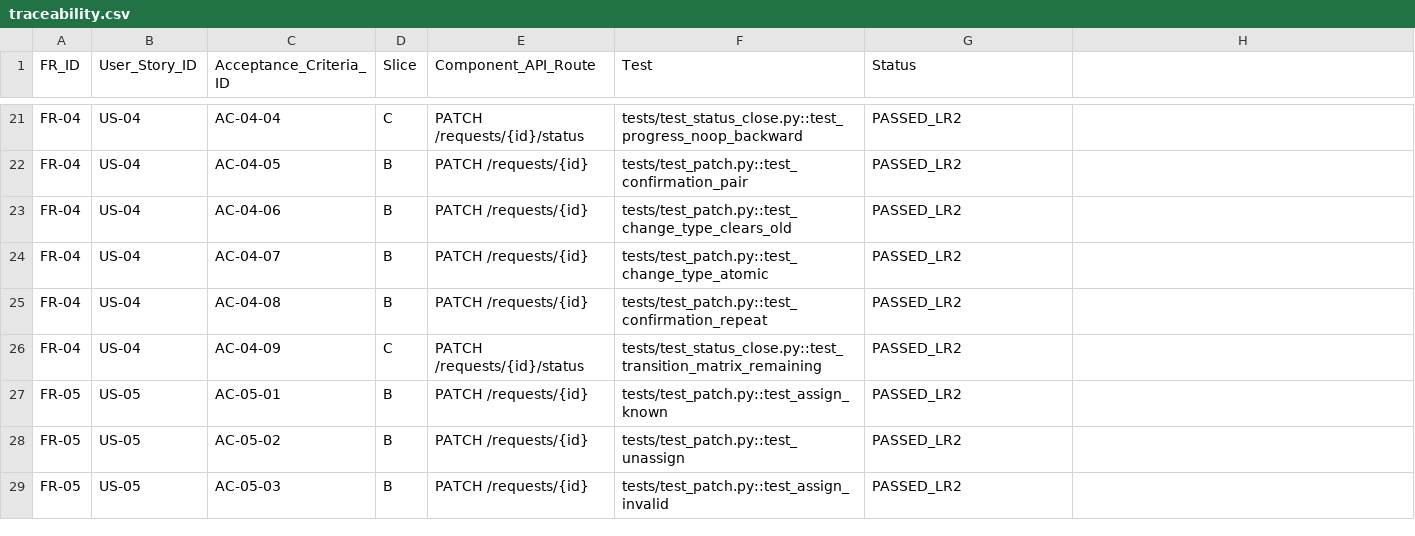
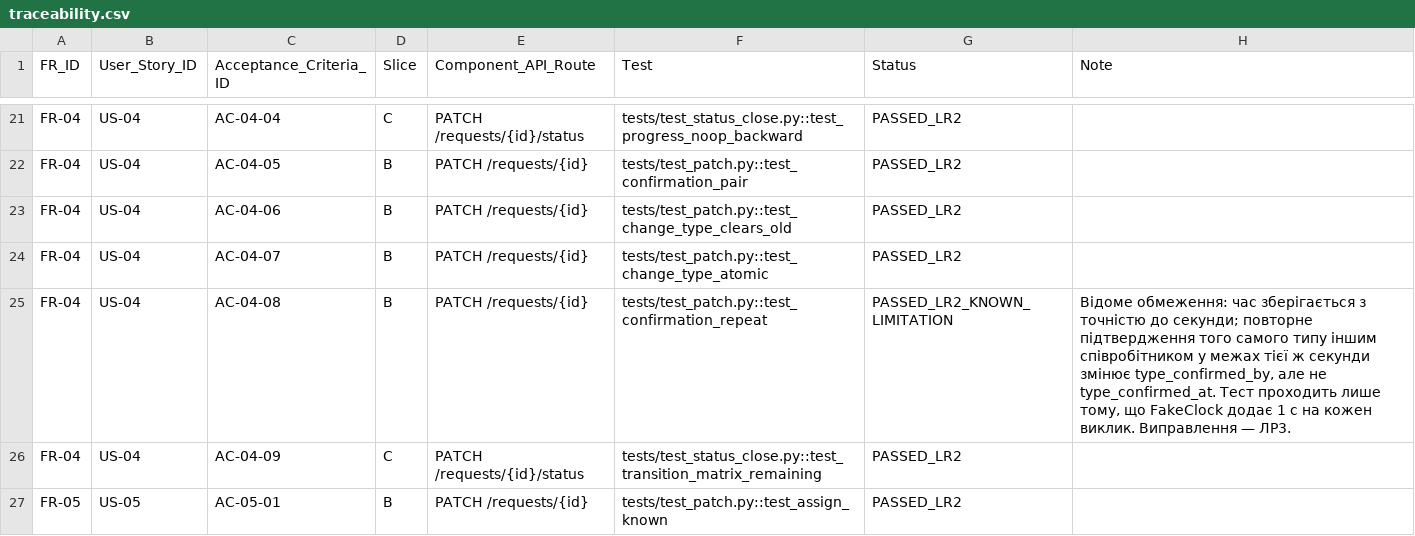
Before and after one commit to NureKoriakinZakhar/ai-in-software-engineering, a CSV file: lab2/docs/traceability.csv, drawn as a sheet; only a part is shown, gaps mark what is left out; the shorter side is filled out with more unchanged rows; the diff names each change by its address in the sheet, - before the commit and + after, or states it on an @@ line.

```diff
--- a/lab2/docs/traceability.csv
+++ b/lab2/docs/traceability.csv
-H1: (empty)
+H1: Note
-G25 (Status): PASSED_LR2
+G25 (Status): PASSED_LR2_KNOWN_LIMITATION
-H25 (Note): (empty)
+H25 (Note): Відоме обмеження: час зберігається з точністю до секунди; повторне підтвердження того самого типу іншим співробітником у межах тієї ж секунди змінює type_confirmed_by, але не type_confirmed_at. Тест проходить лише тому, що FakeClock додає 1 с на кожен виклик. Виправлення — ЛР3.
```
Also changed, not shown: lab2/docs/experiment-lr2.csv, 4 other files.
